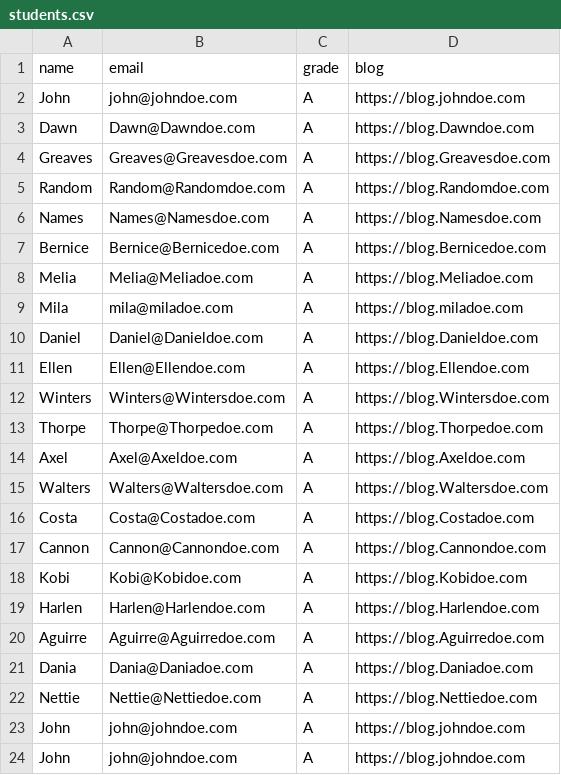
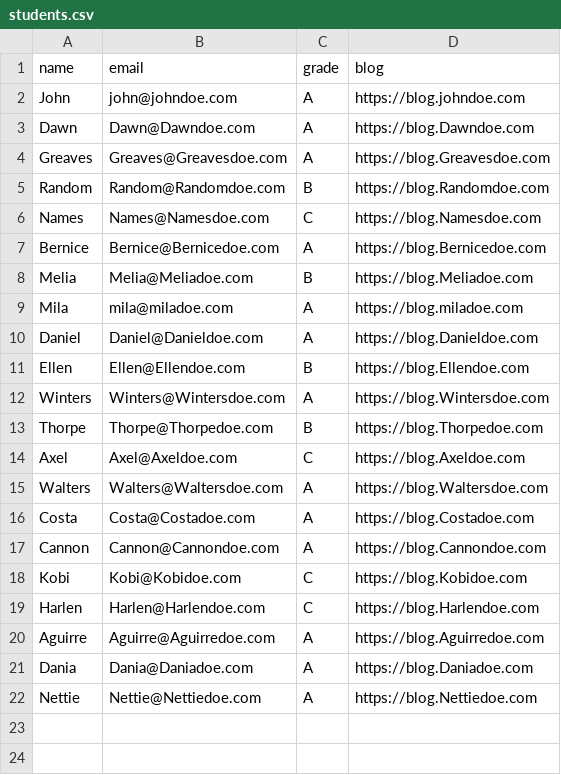
Before and after one commit to BrianJosephThompson/sqlite-in-ruby, a CSV file: csv_files/students.csv, drawn as a sheet.

```diff
--- a/csv_files/students.csv
+++ b/csv_files/students.csv
@@ -4,12 +4,12 @@ Dawn,Dawn@Dawndoe.com,A,https://blog.Dawndoe.com
 Greaves,Greaves@Greavesdoe.com,A,https://blog.Greavesdoe.com
-Random,Random@Randomdoe.com,A,https://blog.Randomdoe.com
-Names,Names@Namesdoe.com,A,https://blog.Namesdoe.com
+Random,Random@Randomdoe.com,B,https://blog.Randomdoe.com
+Names,Names@Namesdoe.com,C,https://blog.Namesdoe.com
 Bernice,Bernice@Bernicedoe.com,A,https://blog.Bernicedoe.com
-Melia,Melia@Meliadoe.com,A,https://blog.Meliadoe.com
+Melia,Melia@Meliadoe.com,B,https://blog.Meliadoe.com
 Mila,mila@miladoe.com,A,https://blog.miladoe.com
 Daniel,Daniel@Danieldoe.com,A,https://blog.Danieldoe.com
-Ellen,Ellen@Ellendoe.com,A,https://blog.Ellendoe.com
+Ellen,Ellen@Ellendoe.com,B,https://blog.Ellendoe.com
 Winters,Winters@Wintersdoe.com,A,https://blog.Wintersdoe.com
-Thorpe,Thorpe@Thorpedoe.com,A,https://blog.Thorpedoe.com
-Axel,Axel@Axeldoe.com,A,https://blog.Axeldoe.com
+Thorpe,Thorpe@Thorpedoe.com,B,https://blog.Thorpedoe.com
+Axel,Axel@Axeldoe.com,C,https://blog.Axeldoe.com
 Walters,Walters@Waltersdoe.com,A,https://blog.Waltersdoe.com
@@ -17,4 +17,4 @@ Costa,Costa@Costadoe.com,A,https://blog.Costadoe.com
 Cannon,Cannon@Cannondoe.com,A,https://blog.Cannondoe.com
-Kobi,Kobi@Kobidoe.com,A,https://blog.Kobidoe.com
-Harlen,Harlen@Harlendoe.com,A,https://blog.Harlendoe.com
+Kobi,Kobi@Kobidoe.com,C,https://blog.Kobidoe.com
+Harlen,Harlen@Harlendoe.com,C,https://blog.Harlendoe.com
 Aguirre,Aguirre@Aguirredoe.com,A,https://blog.Aguirredoe.com
@@ -22,3 +22 @@ Dania,Dania@Daniadoe.com,A,https://blog.Daniadoe.com
 Nettie,Nettie@Nettiedoe.com,A,https://blog.Nettiedoe.com
-John,john@johndoe.com,A,https://blog.johndoe.com
-John,john@johndoe.com,A,https://blog.johndoe.com
```
Also changed, not shown: 12 other files.
